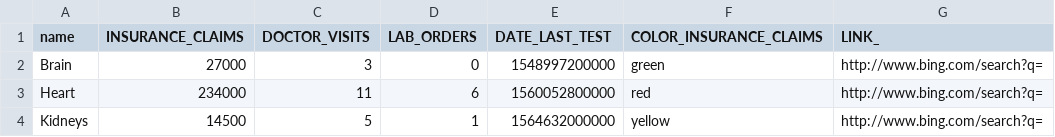
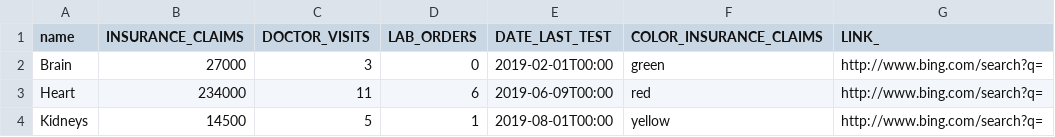
Before and after one commit to MarioDelgadoSr/MyDataVisualizerDoc, a CSV file: repository/Tutorial/Body.csv, drawn as a sheet.

Commit message:
D3 AutoType Date Formatting

```diff
--- a/repository/Tutorial/Body.csv
+++ b/repository/Tutorial/Body.csv
@@ -1,4 +1,4 @@
 name,INSURANCE_CLAIMS,DOCTOR_VISITS,LAB_ORDERS,DATE_LAST_TEST,COLOR_INSURANCE_CLAIMS,LINK_
-Brain,27000,3,0,1548997200000,green,http://www.bing.com/search?q=
-Heart,234000,11,6,1560052800000,red,http://www.bing.com/search?q=
-Kidneys,14500,5,1,1564632000000,yellow,http://www.bing.com/search?q=
+Brain,27000,3,0,2019-02-01T00:00,green,http://www.bing.com/search?q=
+Heart,234000,11,6,2019-06-09T00:00,red,http://www.bing.com/search?q=
+Kidneys,14500,5,1,2019-08-01T00:00,yellow,http://www.bing.com/search?q=
```
Also changed, not shown: 3 other files.
